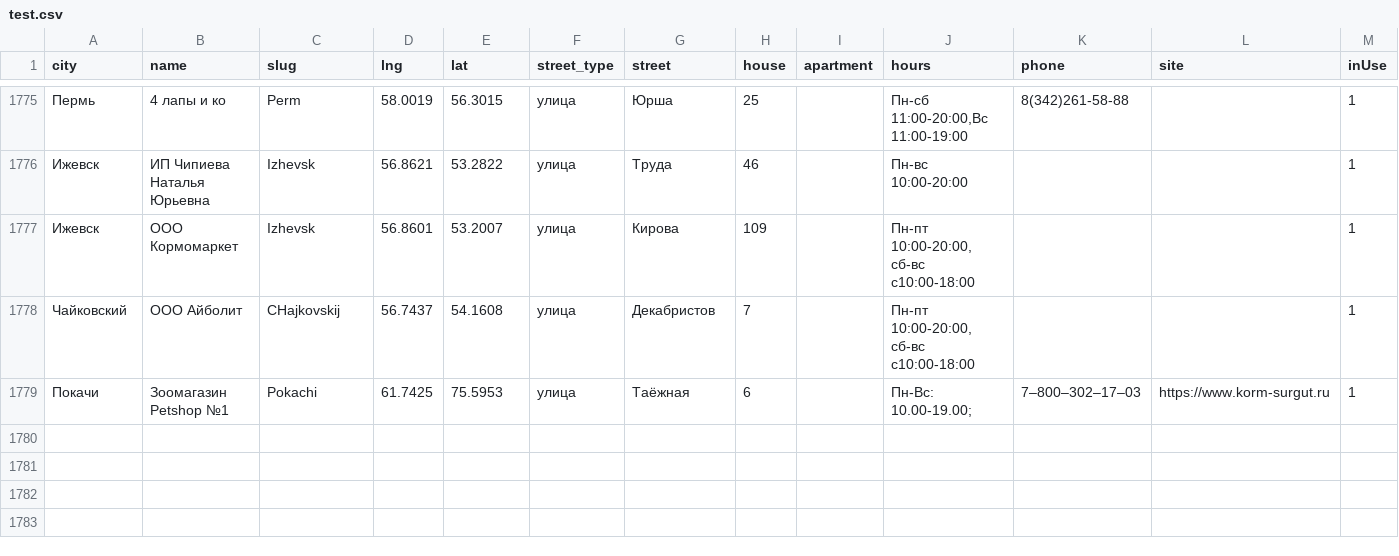
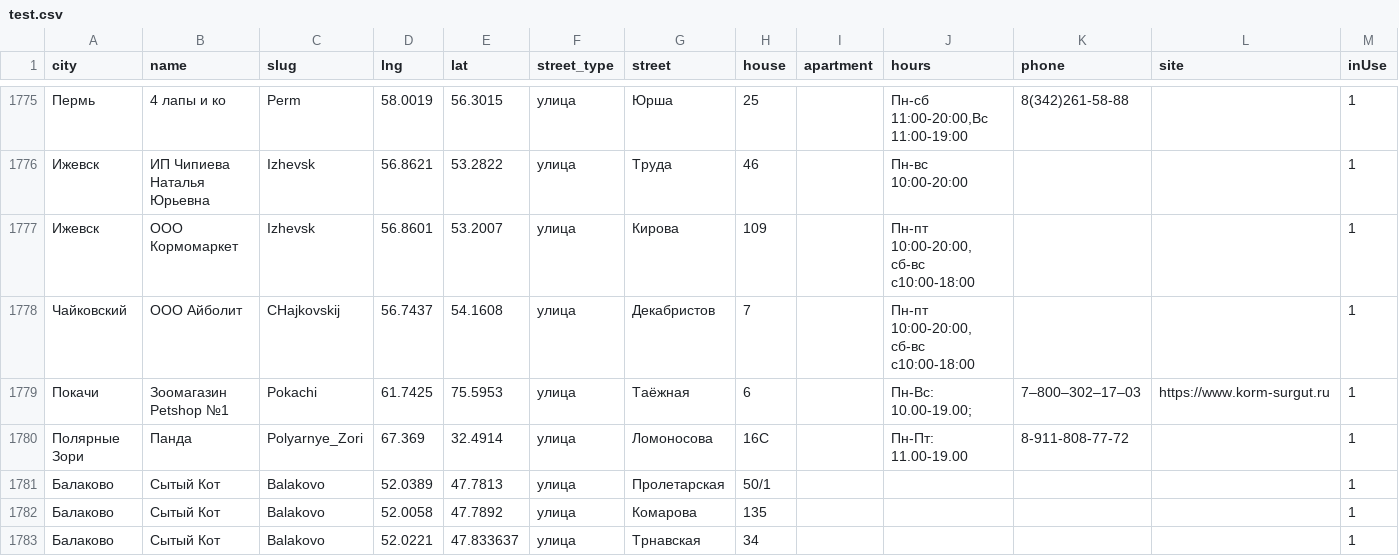
Before and after one commit to fruit765/map, a CSV file: data/test.csv, drawn as a sheet; only a part is shown, gaps mark what is left out; the diff names each change by its address in the sheet, - before the commit and + after, or states it on an @@ line.

```diff
--- a/data/test.csv
+++ b/data/test.csv
+row 1780: Полярные Зори | Панда | Polyarnye_Zori | 67.369 | 32.4914 | улица | Ломоносова | 16С |  | Пн-Пт: 11.00-19.00 | 8-911-808-77-72 |  | 1
+row 1781: Балаково | Сытый Кот | Balakovo | 52.0389 | 47.7813 | улица | Пролетарская | 50/1 |  |  |  |  | 1
+row 1782: Балаково | Сытый Кот | Balakovo | 52.0058 | 47.7892 | улица | Комарова | 135 |  |  |  |  | 1
+row 1783: Балаково | Сытый Кот | Balakovo | 52.0221 | 47.833637 | улица | Трнавская | 34 |  |  |  |  | 1
```
Also changed, not shown: 2 other files.
